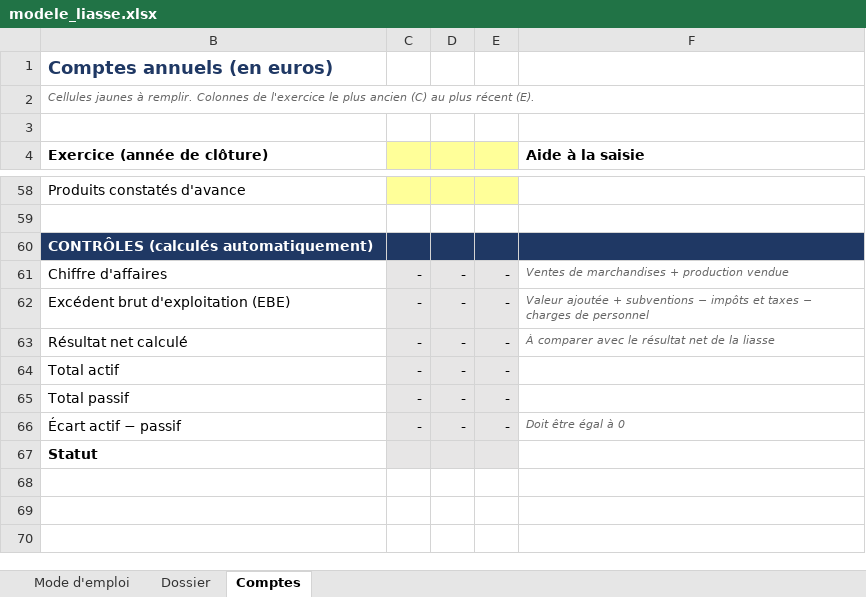
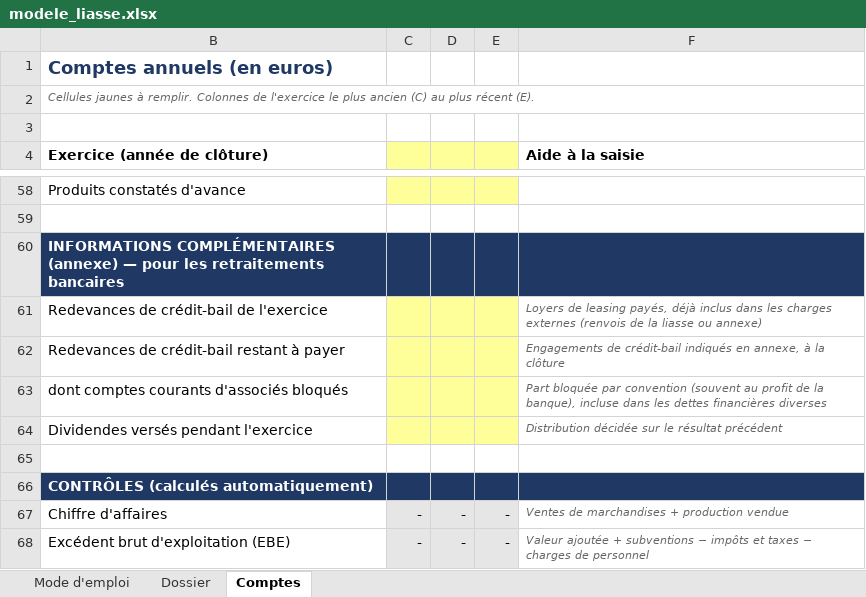
Before and after one commit to Guillaume-Guezennec/analyse-credit-pme, an Excel workbook: modeles/modele_liasse.xlsx, sheet Comptes, drawn as a sheet; only a part is shown, gaps mark what is left out; the shorter side is filled out with more unchanged rows; values as stored, in another font and other column widths than the file's, no borders; conditional formats not drawn; the diff names each change by its address in the sheet, - before the commit and + after, or states it on an @@ line.

```diff
--- a/modeles/modele_liasse.xlsx (sheet Comptes)
+++ b/modeles/modele_liasse.xlsx (sheet Comptes)
+row 60: INFORMATIONS COMPLÉMENTAIRES (annexe) — pour les retraitements bancaires
+row 61: Redevances de crédit-bail de l'exercice |  |  |  | Loyers de leasing payés, déjà inclus dans les charges externes (renvois de la liasse ou annexe)
+row 62: Redevances de crédit-bail restant à payer |  |  |  | Engagements de crédit-bail indiqués en annexe, à la clôture
+row 63: dont comptes courants d'associés bloqués |  |  |  | Part bloquée par convention (souvent au profit de la banque), incluse dans les dettes financières diverses
+row 64: Dividendes versés pendant l'exercice |  |  |  | Distribution décidée sur le résultat précédent
+row 65: (empty)
```
Also changed, not shown: hidden cells, exemples/menuiserie_azur.xlsx, 10 other files.
